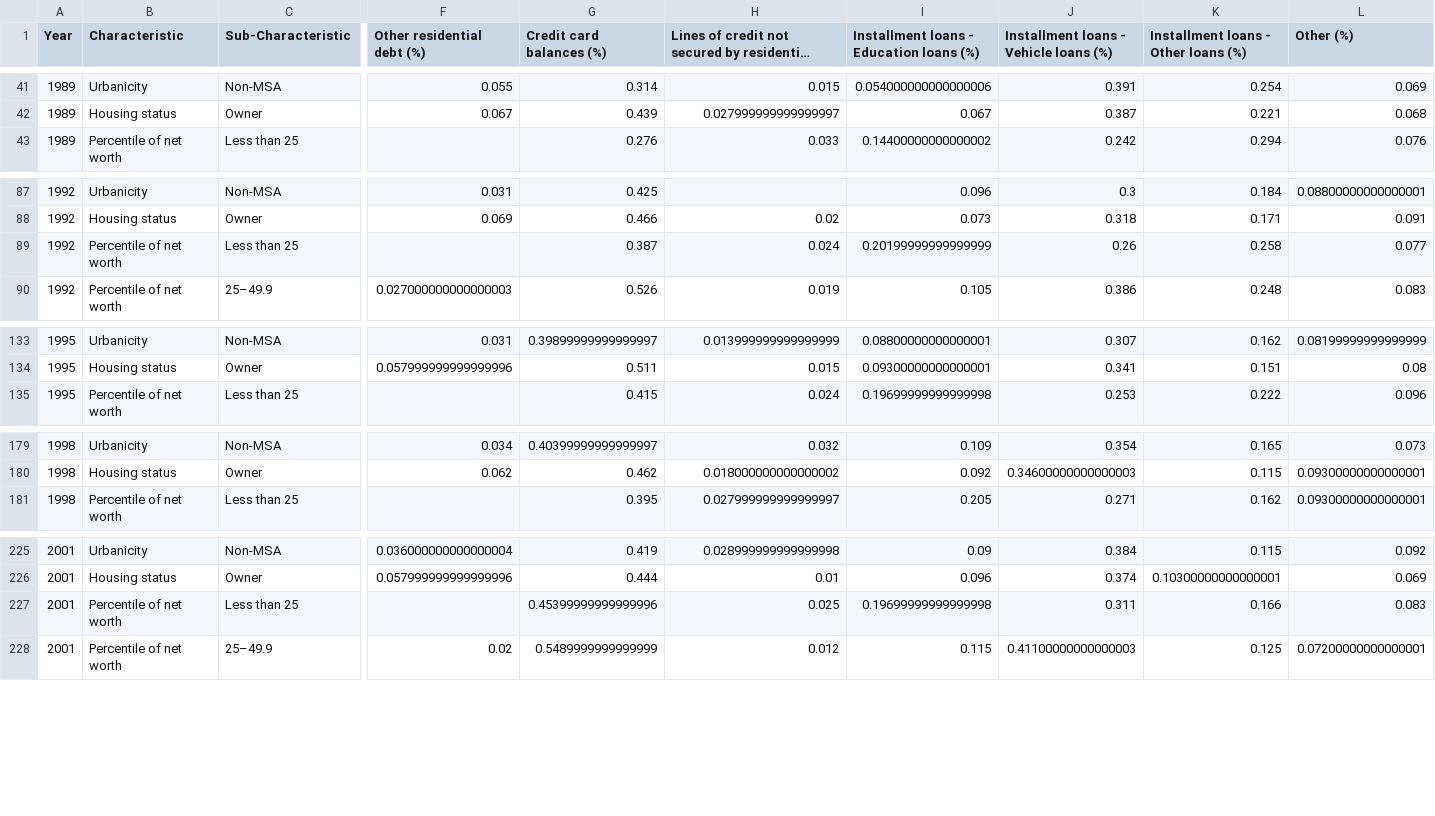
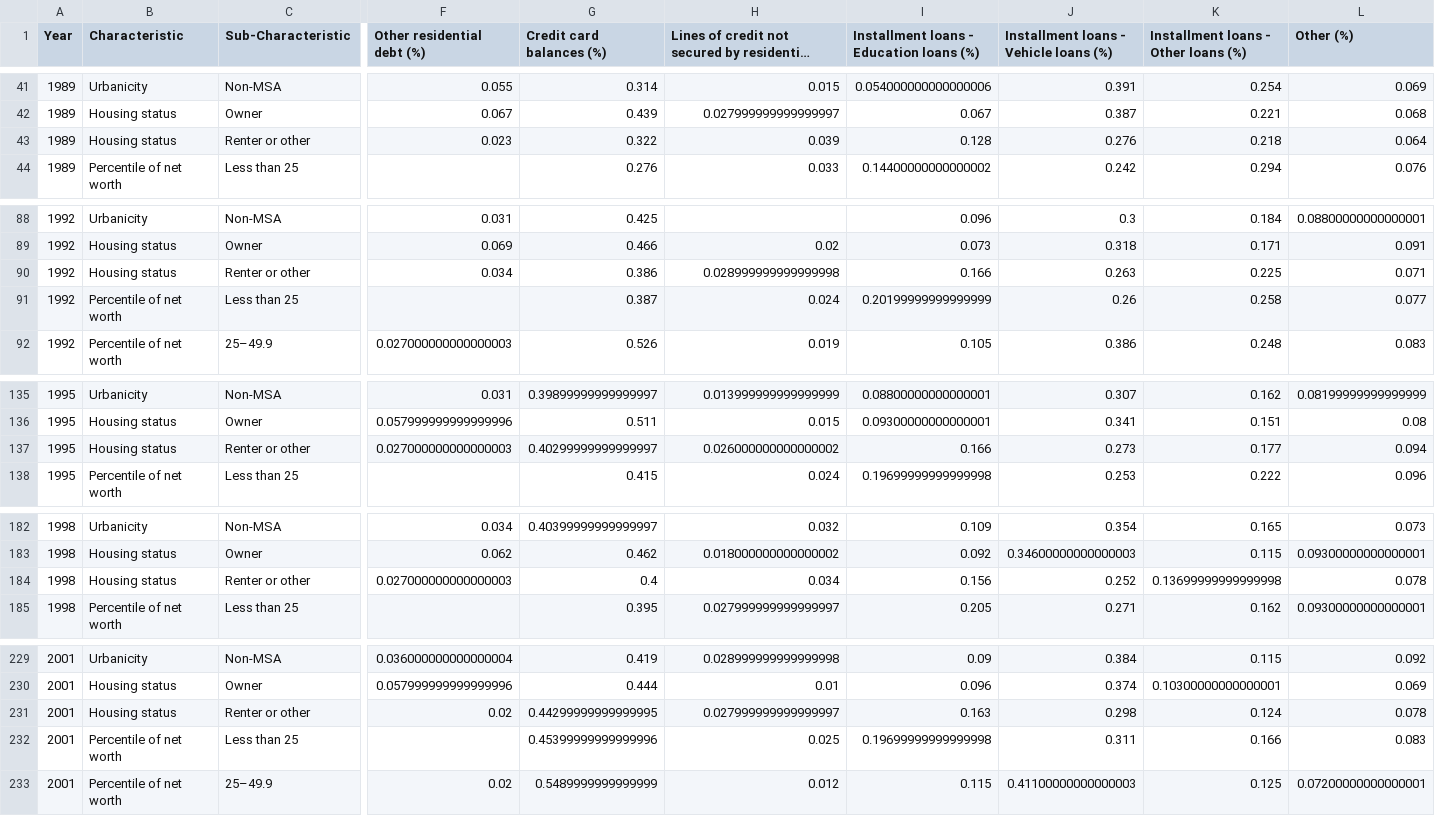
Before and after one commit to wsac-data/OpenDataETL-Ext, a CSV file: data/scf/internal_nominal/Alternate 13. Family holdings of debt, by selected characteristics of families and type of debt, 1989 to 2016 surveys.csv, drawn as a sheet; only a part is shown, gaps mark what is left out; long unchanged cells end in …; rows hold the shown columns only; the diff covers the shown part only; the diff names each change by its address in the sheet, - before the commit and + after, or states it on an @@ line.

```diff
--- a/data/scf/internal_nominal/Alternate 13. Family holdings of debt, by selected characteristics of families and type of debt, 1989 to 2016 surveys.csv
+++ b/data/scf/internal_nominal/Alternate 13. Family holdings of debt, by selected characteristics of families and type of debt, 1989 to 2016 surveys.csv
+row 43: 1989 | Housing status | Renter or other | 0.023 | 0.322 | 0.039 | 0.128 | 0.276 | 0.218 | 0.064
+row 90: 1992 | Housing status | Renter or other | 0.034 | 0.386 | 0.028999999999999998 | 0.166 | 0.263 | 0.225 | 0.071
+row 137: 1995 | Housing status | Renter or other | 0.027000000000000003 | 0.40299999999999997 | 0.026000000000000002 | 0.166 | 0.273 | 0.177 | 0.094
+row 184: 1998 | Housing status | Renter or other | 0.027000000000000003 | 0.4 | 0.034 | 0.156 | 0.252 | 0.13699999999999998 | 0.078
+row 231: 2001 | Housing status | Renter or other | 0.02 | 0.44299999999999995 | 0.027999999999999997 | 0.163 | 0.298 | 0.124 | 0.078
```
Also changed, not shown: 5 added rows elsewhere in this file, data/scf/internal_real/Alternate 13. Family holdings of debt, by selected characteristics of families and type of debt, 1989 to 2016 surveys.csv, data/scf/public_real/Alternate 13. Family holdings of debt, by selected characteristics of families and type of debt, 1989 to 2016 surveys.csv, 6 other files.
